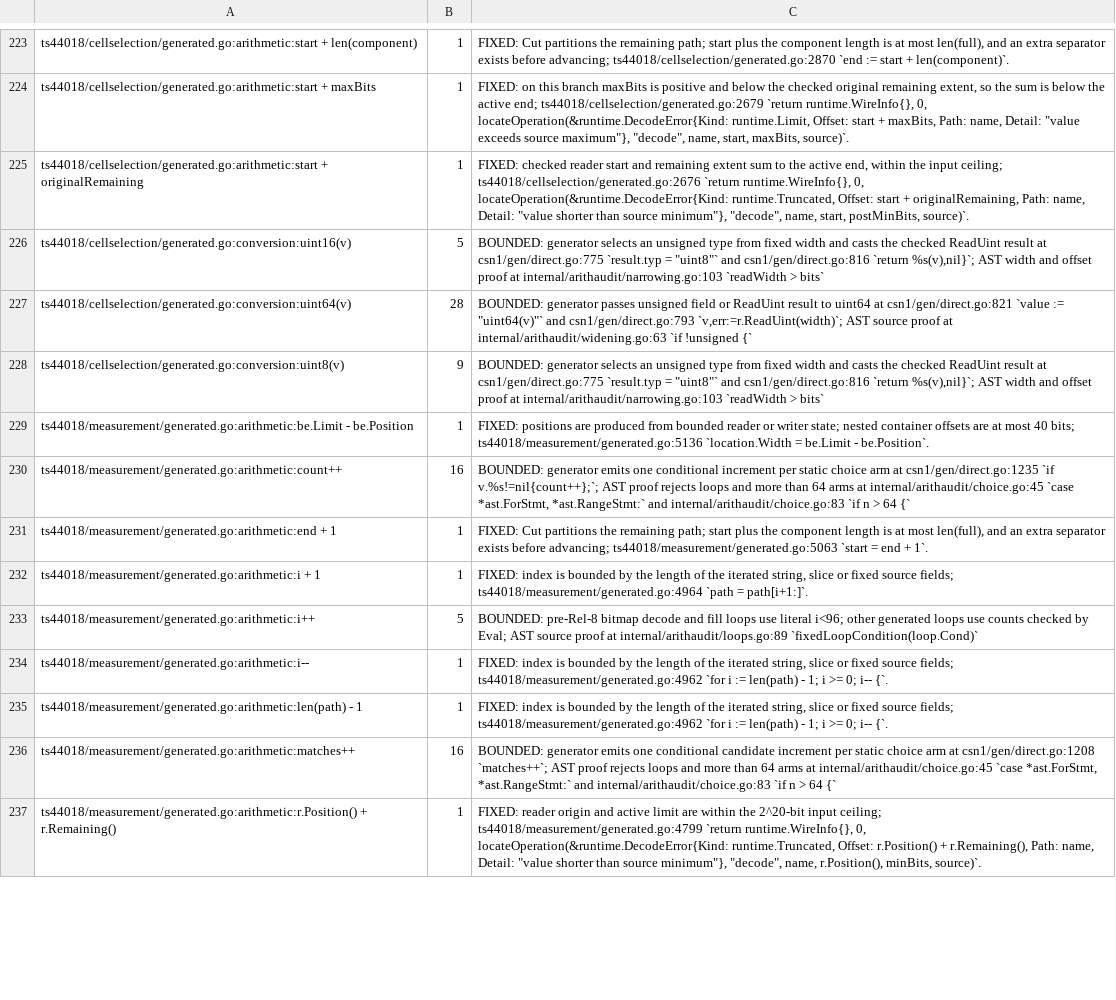
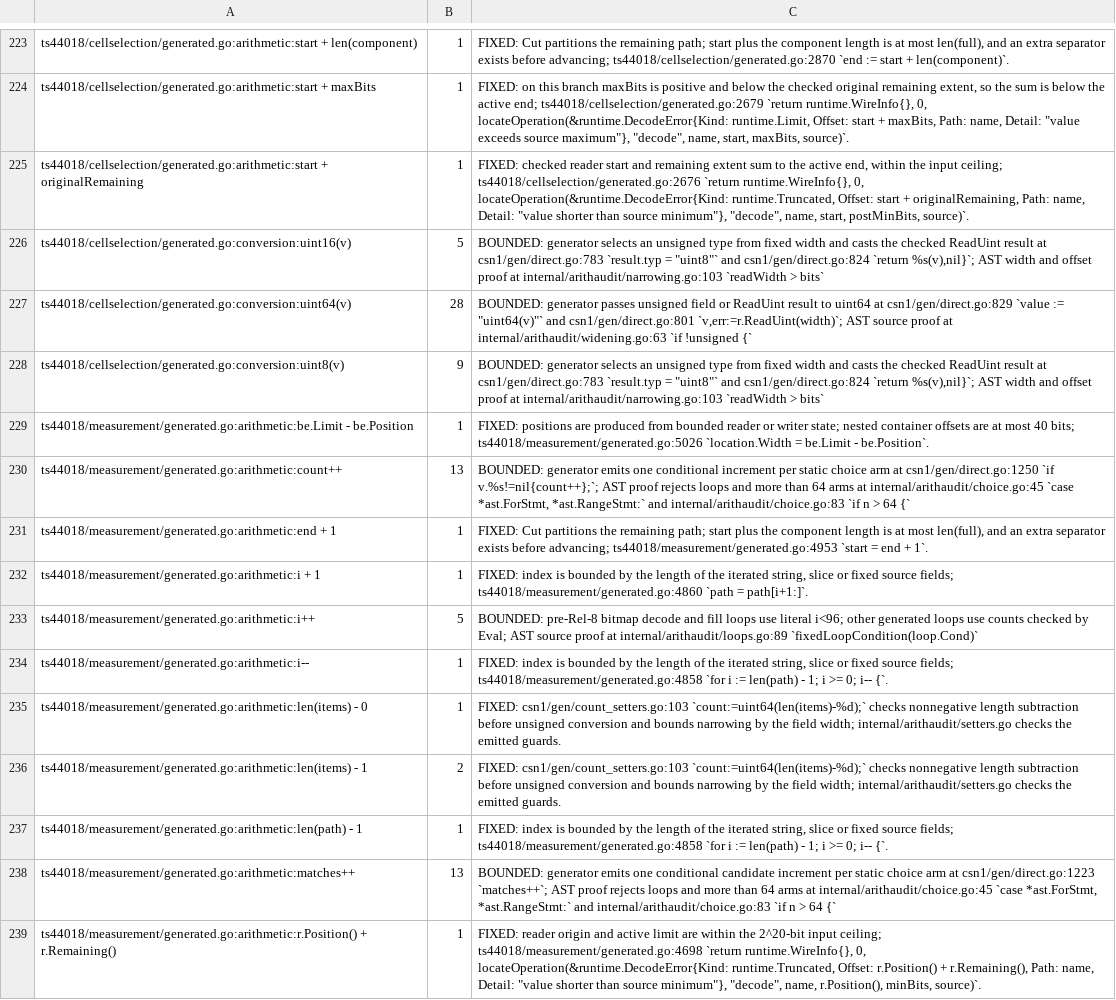
Before and after one commit to gomaja/go-csn1, a TSV file: arithmetic-allowlist.tsv, drawn as a sheet; only a part is shown, gaps mark what is left out; addresses are those after the commit; the diff covers the shown part only; the diff names each change by its address in the sheet, - before the commit and + after, or states it on an @@ line.

Commit message:
Keep Measurement Results zero tails on the wire and add count setters (#43)
Measurement Results Contents no longer exposes its terminal zero runs:
decoding checks every bit to the end of the 128-bit value is 0 and encoding
writes them, so the ZeroPadding members and the CSG arm's suffix choice
are gone and the CSG alternative constant is now 1. Twelve lists counted
by a field gain setters that store the list and derive the count, refusing
lengths the count field cannot carry. Regenerated from protocol-compilers
a1ecbbb; the runtime and registry are unchanged.

```diff
--- a/arithmetic-allowlist.tsv
+++ b/arithmetic-allowlist.tsv
-C226: …result at csn1/gen/direct.go:775 `result.typ = "uint8"` and csn1/gen/direct.go:816 `return %s(v),nil}`;…
+C226: …result at csn1/gen/direct.go:783 `result.typ = "uint8"` and csn1/gen/direct.go:824 `return %s(v),nil}`;…
-C227: …uint64 at csn1/gen/direct.go:821 `value := "uint64(v)"` and csn1/gen/direct.go:793 `v,err:=r.ReadUint(width)`; AST…
+C227: …uint64 at csn1/gen/direct.go:829 `value := "uint64(v)"` and csn1/gen/direct.go:801 `v,err:=r.ReadUint(width)`; AST…
-C228: …result at csn1/gen/direct.go:775 `result.typ = "uint8"` and csn1/gen/direct.go:816 `return %s(v),nil}`;…
+C228: …result at csn1/gen/direct.go:783 `result.typ = "uint8"` and csn1/gen/direct.go:824 `return %s(v),nil}`;…
-C229: …40 bits; ts44018/measurement/generated.go:5136 `location.Width =…
+C229: …40 bits; ts44018/measurement/generated.go:5026 `location.Width =…
-B230: 16
+B230: 13
-C230: …arm at csn1/gen/direct.go:1235 `if v.%s!=nil{count++};`;…
+C230: …arm at csn1/gen/direct.go:1250 `if v.%s!=nil{count++};`;…
-C231: …before advancing; ts44018/measurement/generated.go:5063 `start =…
+C231: …before advancing; ts44018/measurement/generated.go:4953 `start =…
-C232: …source fields; ts44018/measurement/generated.go:4964 `path =…
+C232: …source fields; ts44018/measurement/generated.go:4860 `path =…
-C234: …source fields; ts44018/measurement/generated.go:4962 `for i…
+C234: …source fields; ts44018/measurement/generated.go:4858 `for i…
+row 235: ts44018/measurement/generated.go:arithmetic:len(items) - 0 | 1 | FIXED: csn1/gen/count_setters.go:103 `count:=uint64(len(items)-%d);` checks nonnegative length subtraction before unsigned conversion and bounds narrowing by the field width; internal/arithaudit/setters.go checks the emitted guards.
+row 236: ts44018/measurement/generated.go:arithmetic:len(items) - 1 | 2 | FIXED: csn1/gen/count_setters.go:103 `count:=uint64(len(items)-%d);` checks nonnegative length subtraction before unsigned conversion and bounds narrowing by the field width; internal/arithaudit/setters.go checks the emitted guards.
-C237: …source fields; ts44018/measurement/generated.go:4962 `for i…
+C237: …source fields; ts44018/measurement/generated.go:4858 `for i…
-B238: 16
+B238: 13
-C238: …arm at csn1/gen/direct.go:1208 `matches++`; AST…
+C238: …arm at csn1/gen/direct.go:1223 `matches++`; AST…
-C239: …input ceiling; ts44018/measurement/generated.go:4799 `return runtime.WireInfo{},…
+C239: …input ceiling; ts44018/measurement/generated.go:4698 `return runtime.WireInfo{},…
```
Also changed, not shown: 8 added rows and 61 edited cells elsewhere in this file, 13 other files.
